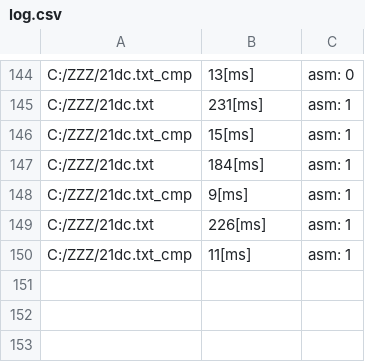
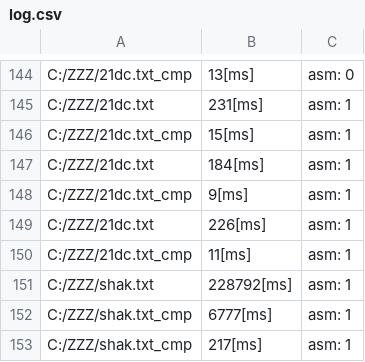
Before and after one commit to Konfirm44/LZWcompressor, a CSV file: TestCore/log.csv, drawn as a sheet; only a part is shown, gaps mark what is left out.

```diff
--- a/TestCore/log.csv
+++ b/TestCore/log.csv
@@ -150 +150,4 @@ C:/ZZZ/21dc.txt;226[ms];asm: 1
 C:/ZZZ/21dc.txt_cmp;11[ms];asm: 1
+C:/ZZZ/shak.txt;228792[ms];asm: 1
+C:/ZZZ/shak.txt_cmp;6777[ms];asm: 1
+C:/ZZZ/shak.txt_cmp;217[ms];asm: 1
```
Also changed, not shown: 2 other files.
